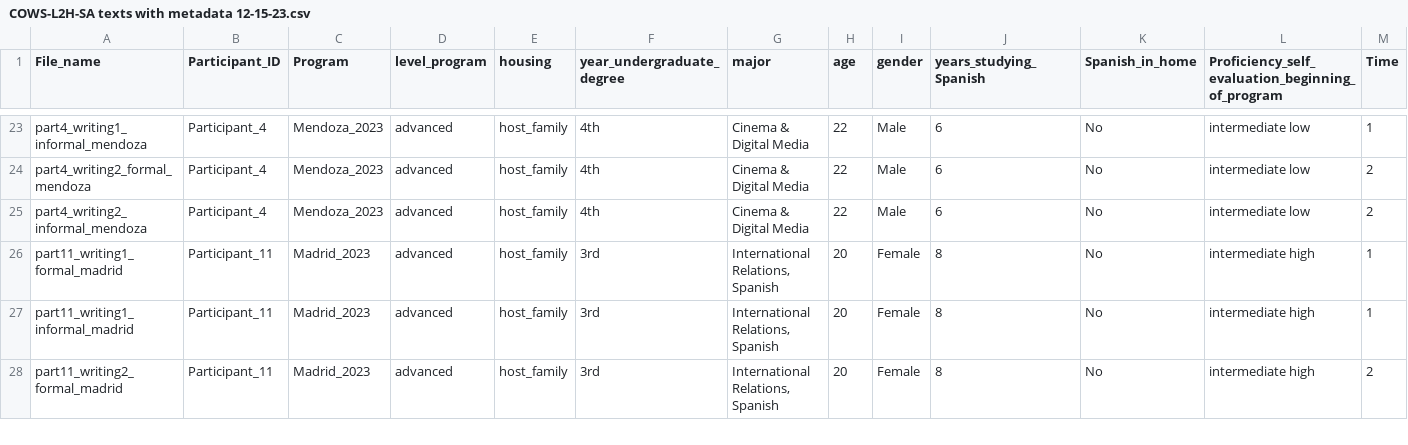
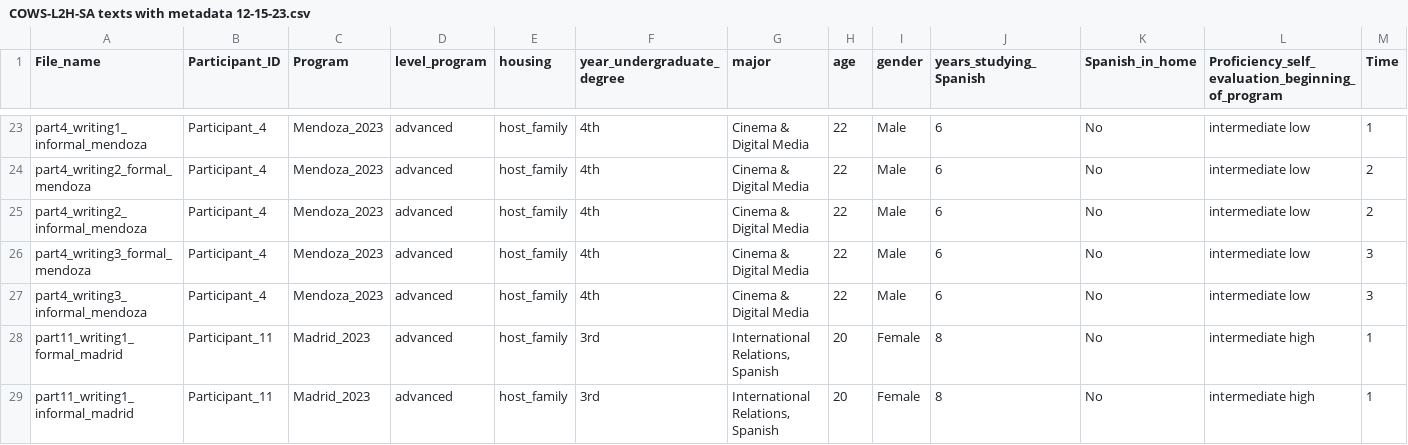
Before and after one commit to ucdaviscl/cowsl2h, a CSV file: SA/COWS-L2H-SA texts with metadata 12-15-23.csv, drawn as a sheet; only a part is shown, gaps mark what is left out; the shorter side is filled out with more unchanged rows; rows hold the shown columns only; the diff names each change by its address in the sheet, - before the commit and + after, or states it on an @@ line.

Commit message:
Add files via upload

```diff
--- a/SA/COWS-L2H-SA texts with metadata 12-15-23.csv
+++ b/SA/COWS-L2H-SA texts with metadata 12-15-23.csv
+row 26: part4_writing3_formal_mendoza | Participant_4 | Mendoza_2023 | advanced | host_family | 4th | Cinema & Digital Media | 22 | Male | 6 | No | intermediate low | 3
+row 27: part4_writing3_informal_mendoza | Participant_4 | Mendoza_2023 | advanced | host_family | 4th | Cinema & Digital Media | 22 | Male | 6 | No | intermediate low | 3
```
